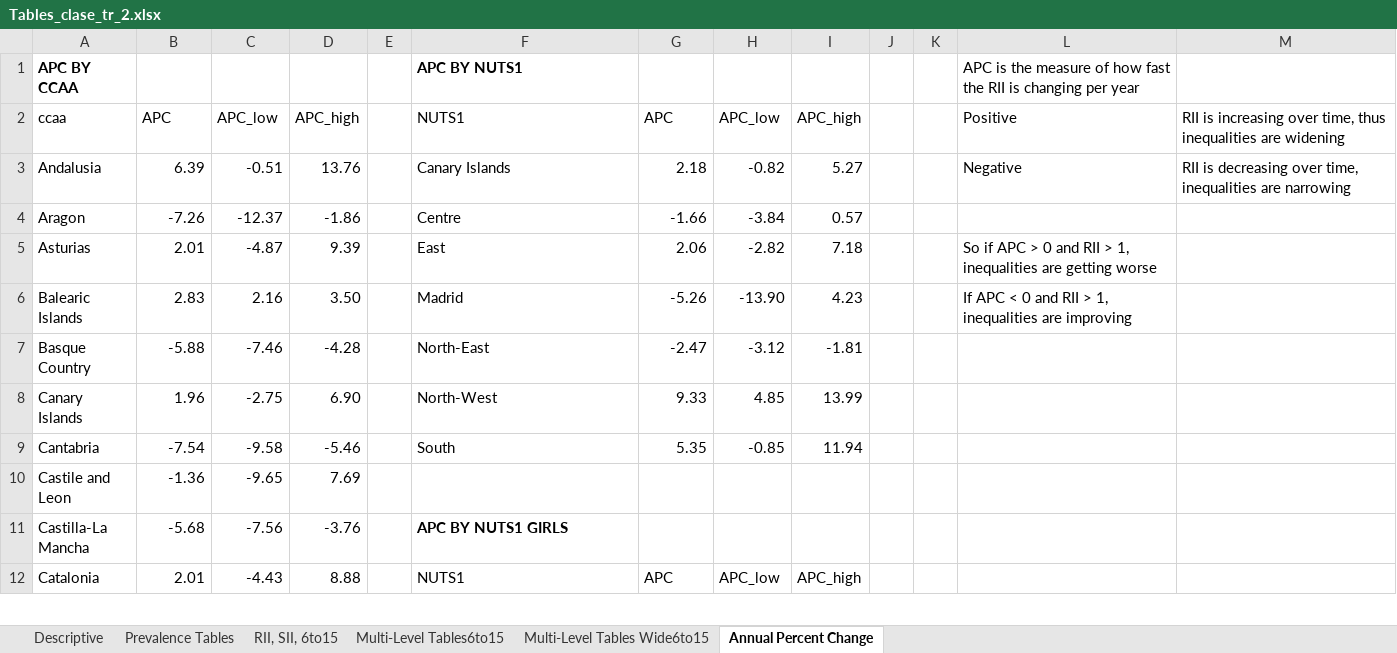
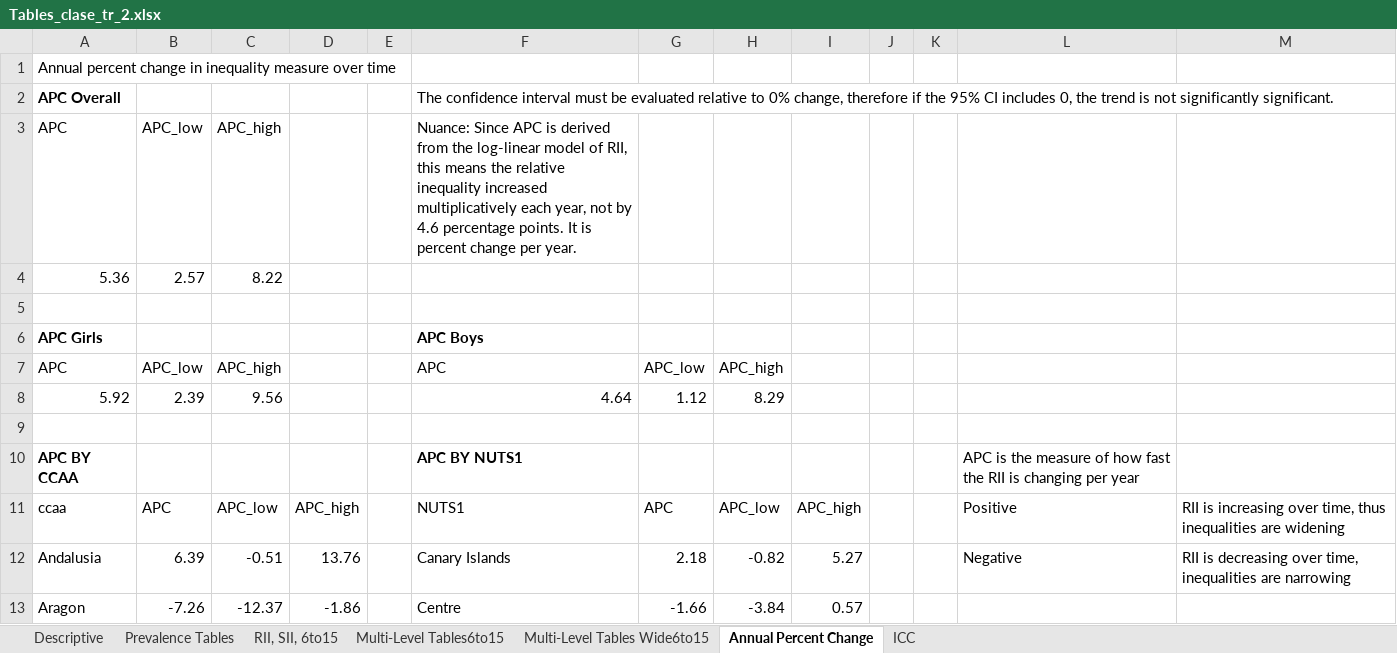
Before and after one commit to EVERYMOVE-Project/Childhood-Inequities-of-Sedentarism, an Excel workbook: Tables/Prevalence+RII/Tables_clase_tr_2.xlsx, sheet Annual Percent Change, drawn as a sheet; only a part is shown; the shorter side is filled out with more unchanged rows; values as stored, in another font and other column widths than the file's, no borders; conditional formats not drawn; the diff names each change by its address in the sheet, - before the commit and + after, or states it on an @@ line.

```diff
--- a/Tables/Prevalence+RII/Tables_clase_tr_2.xlsx (sheet Annual Percent Change)
+++ b/Tables/Prevalence+RII/Tables_clase_tr_2.xlsx (sheet Annual Percent Change)
+sheet tab: ICC
+row 1: Annual percent change in inequality measure over time
+row 2: APC Overall |  |  |  |  | The confidence interval must be evaluated relative to 0% change, therefore if the 95% CI includes 0, the trend is not significantly significant.
+row 3: APC | APC_low | APC_high |  |  | Nuance: Since APC is derived from the log-linear model of RII, this means the relative inequality increased multiplicatively each year, not by 4.6 percentage points. It is percent change per year.
+row 4: 5.36 | 2.57 | 8.22
+row 5: (empty)
+row 6: APC Girls |  |  |  |  | APC Boys
+row 7: APC | APC_low | APC_high |  |  | APC | APC_low | APC_high
+row 8: 5.92 | 2.39 | 9.56 |  |  | 4.64 | 1.12 | 8.29
+row 9: (empty)
```
Also changed, not shown: sheet Multi-Level Tables6to15, sheet Multi-Level Tables Wide6to15, sheet RII, SII, 6to15, charts or pictures, Tables/MAIHDA Tables_10-03-26.xlsx, 18 other files.
